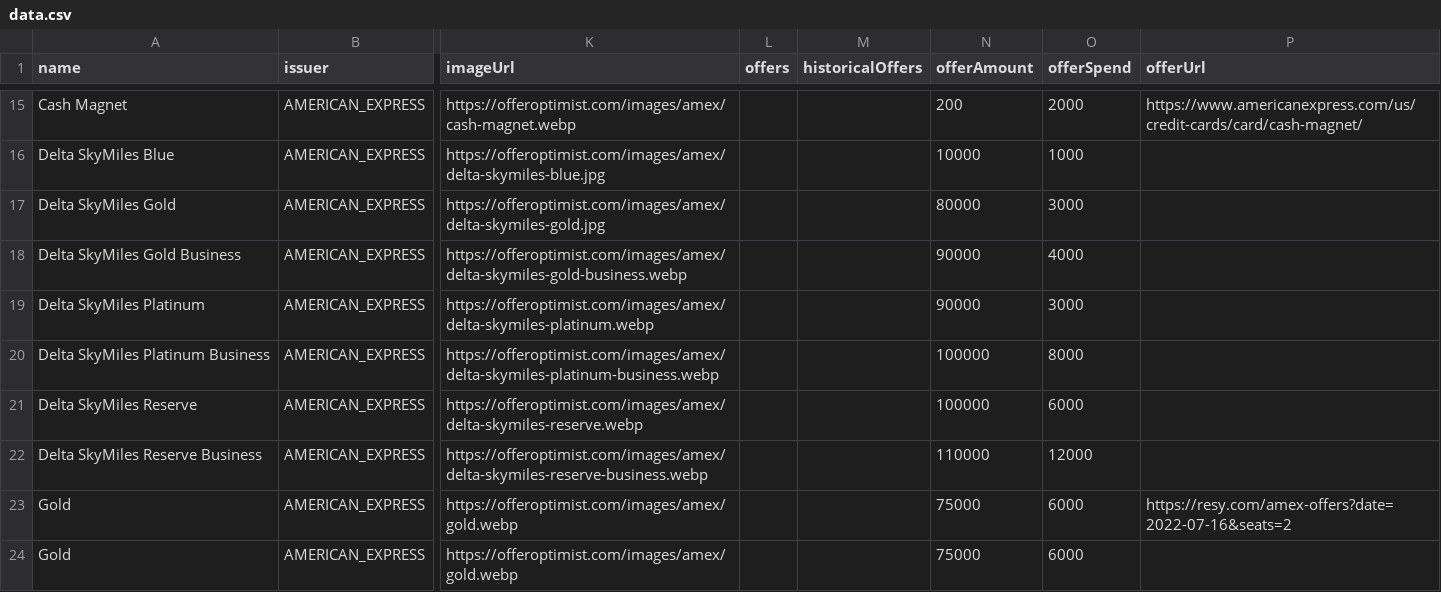
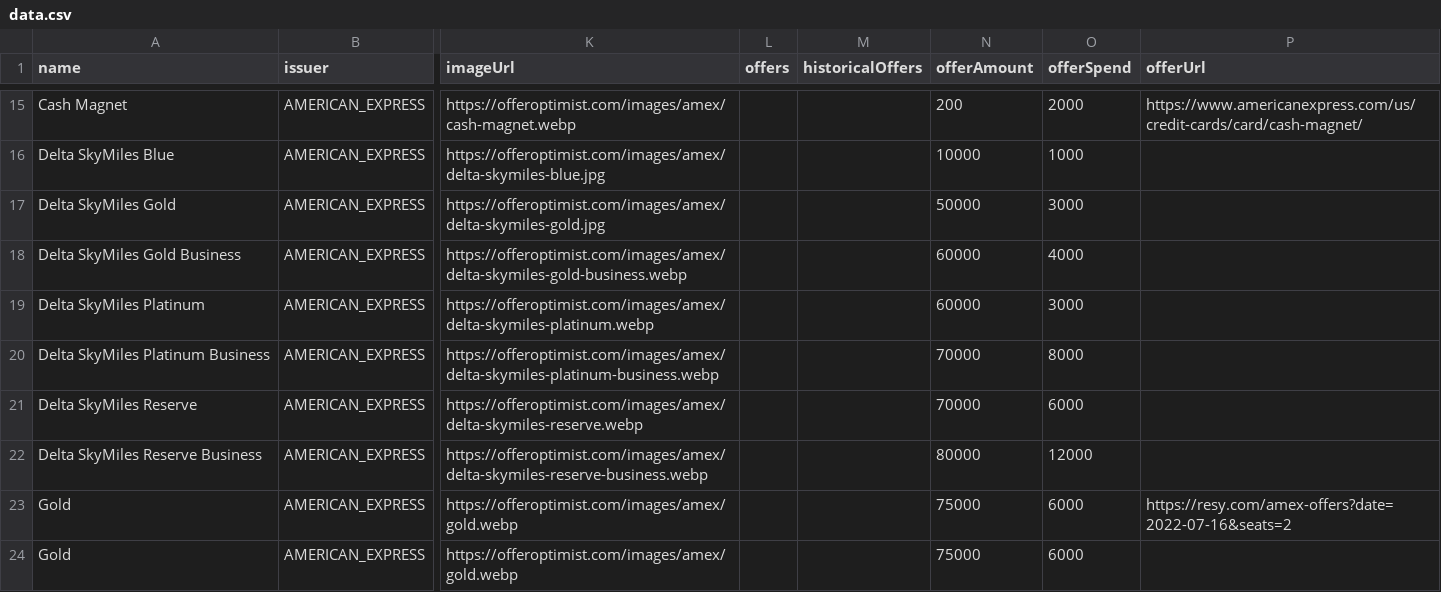
Before and after one commit to andenacitelli/credit-card-bonuses-api, a CSV file: exports/data.csv, drawn as a sheet; only a part is shown, gaps mark what is left out; the diff names each change by its address in the sheet, - before the commit and + after, or states it on an @@ line.

Commit message:
Updates: Delta offers back down

```diff
--- a/exports/data.csv
+++ b/exports/data.csv
-N17 (offerAmount): 80000
+N17 (offerAmount): 50000
-N18:N19 (offerAmount): 90000
+N18:N19 (offerAmount): 60000
-N20:N21 (offerAmount): 100000
+N20:N21 (offerAmount): 70000
-N22 (offerAmount): 110000
+N22 (offerAmount): 80000
```
Also changed, not shown: 3 other files.
